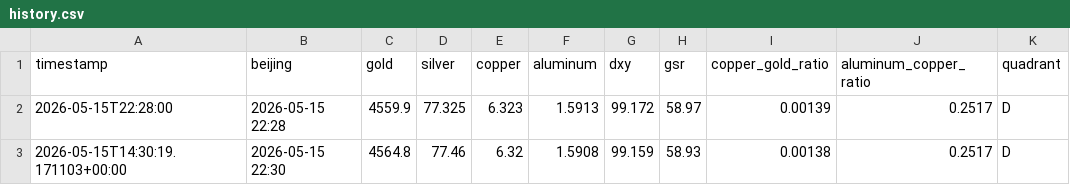
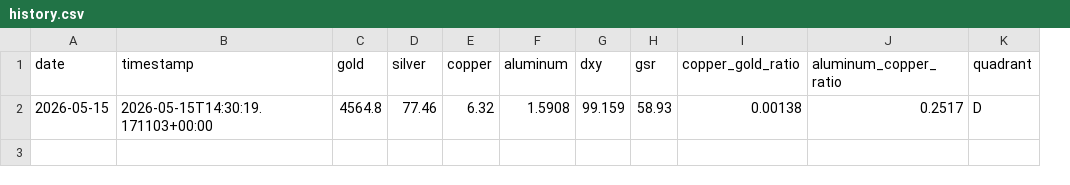
Before and after one commit to wzxiong/metal-signal, a CSV file: data/history.csv, drawn as a sheet; removed rows and columns are numbered as before the commit, all else as after; the diff names each change by its address in the sheet, - before the commit and + after, or states it on an @@ line.

Commit message:
fix: 修复数据血缘，重建抓取/回填/建站链路
数据层
- workflow 增加 contents:write，每日把 data/ 与 docs/ 提交回仓库，
  历史不再永远停在 2 行，"涨跌"也不再对比半年前的基准
- 涨跌改为对比上一个交易日；基准超过 5 天直接隐藏并说明原因
- 新增 stale / degraded 标记，页面顶部提示条 + 卡片"沿用"角标，
  抓取失败不再静默发布旧价格
- history.csv 以交易日为主键去重，兼容旧列名与旧时间格式
- 新增两年日线回填（幂等，已有快照优先），首次运行自动补齐图表

逻辑层
- scripts/config.py 成为唯一配置源，判定、文案、页面全部由它派生
- quadrant_code 重写为两次二分，四种组合穷尽，删除不可达分支
- 单位换算按 symbol 登记，铝吨/磅转换不再误伤备选合约
- 校验改为"绝对区间 + 单日波动"双保险，异常时沿用上一有效值

站点层
- 折线图改为 Python 侧预渲染 SVG，坐标文字用 HTML 叠加，零 JS
- 新增历史分位条、5/20 日变化、风险条、每日象限色带
- 移动端修复网格溢出与刻度不可读，补齐 SEO / 可访问性 / 打印样式

工程
- 依赖收敛为 requests>=2.32.3，移除 yfinance
- 新增 61 个离线单元测试（不联网）、CI 工作流、Makefile、LICENSE

```diff
--- a/data/history.csv
+++ b/data/history.csv
+column A (date), row 2: 2026-05-15
-column B (beijing), row 3: 2026-05-15 22:30
-row 2: 2026-05-15T22:28:00 | 2026-05-15 22:28 | 4559.9 | 77.325 | 6.323 | 1.5913 | 99.172 | 58.97 | 0.00139 | 0.2517 | D
```
Also changed, not shown: 24 other files.
